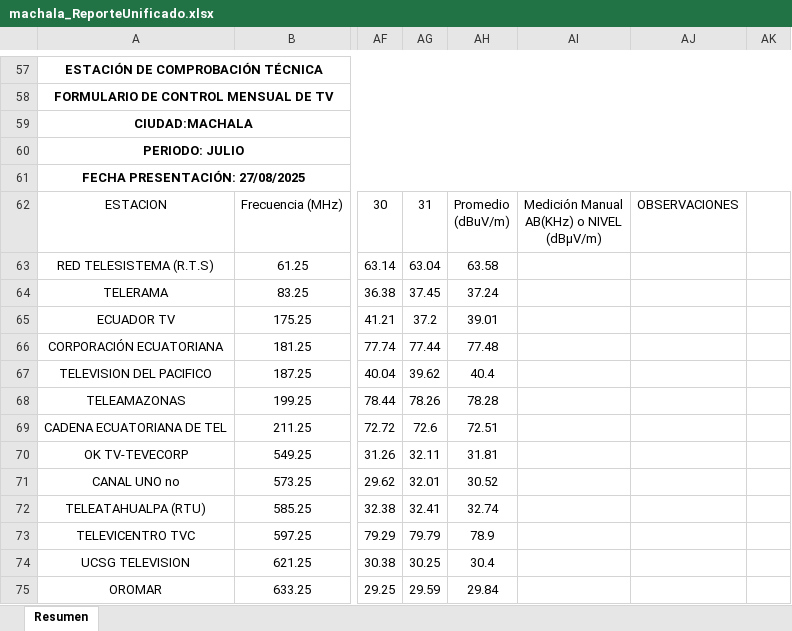
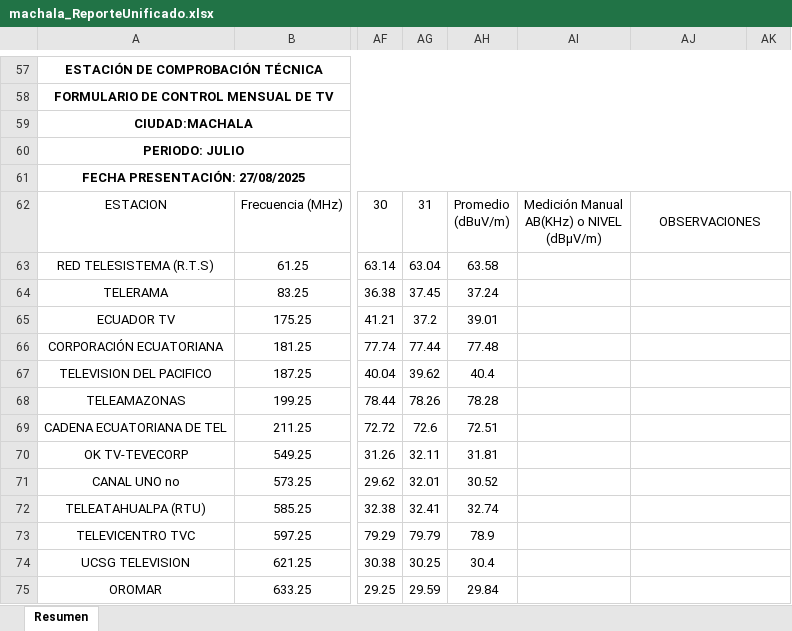
Before and after one commit to mbermio333/ProcesamientoDatosMensual, an Excel workbook: ReportesUnificados/machala_ReporteUnificado.xlsx, sheet Resumen, drawn as a sheet; only a part is shown, gaps mark what is left out; values as stored, in another font and other column widths than the file's, no borders; charts and pictures not drawn; the diff names each change by its address in the sheet, - before the commit and + after, or states it on an @@ line.

```diff
--- a/ReportesUnificados/machala_ReporteUnificado.xlsx (sheet Resumen)
+++ b/ReportesUnificados/machala_ReporteUnificado.xlsx (sheet Resumen)
+AJ62:AK62 merged
+AJ63:AK63 merged
+AJ64:AK64 merged
+AJ65:AK65 merged
+AJ66:AK66 merged
+AJ67:AK67 merged
+AJ68:AK68 merged
+AJ69:AK69 merged
+AJ70:AK70 merged
+AJ71:AK71 merged
+AJ72:AK72 merged
+AJ73:AK73 merged
+AJ74:AK74 merged
+AJ75:AK75 merged
```
Also changed, not shown: ReportesUnificados/cañar_ReporteUnificado.xlsx, ReportesUnificados/loja_ReporteUnificado.xlsx, 5 other files.
